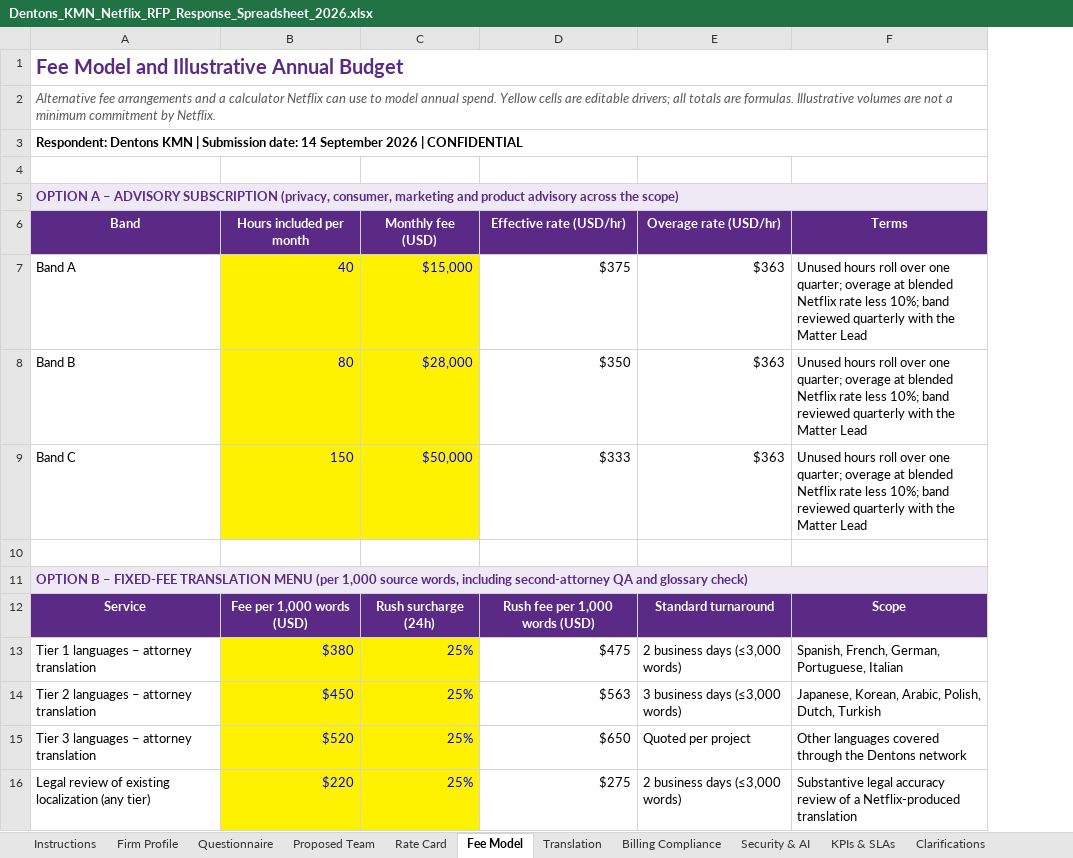
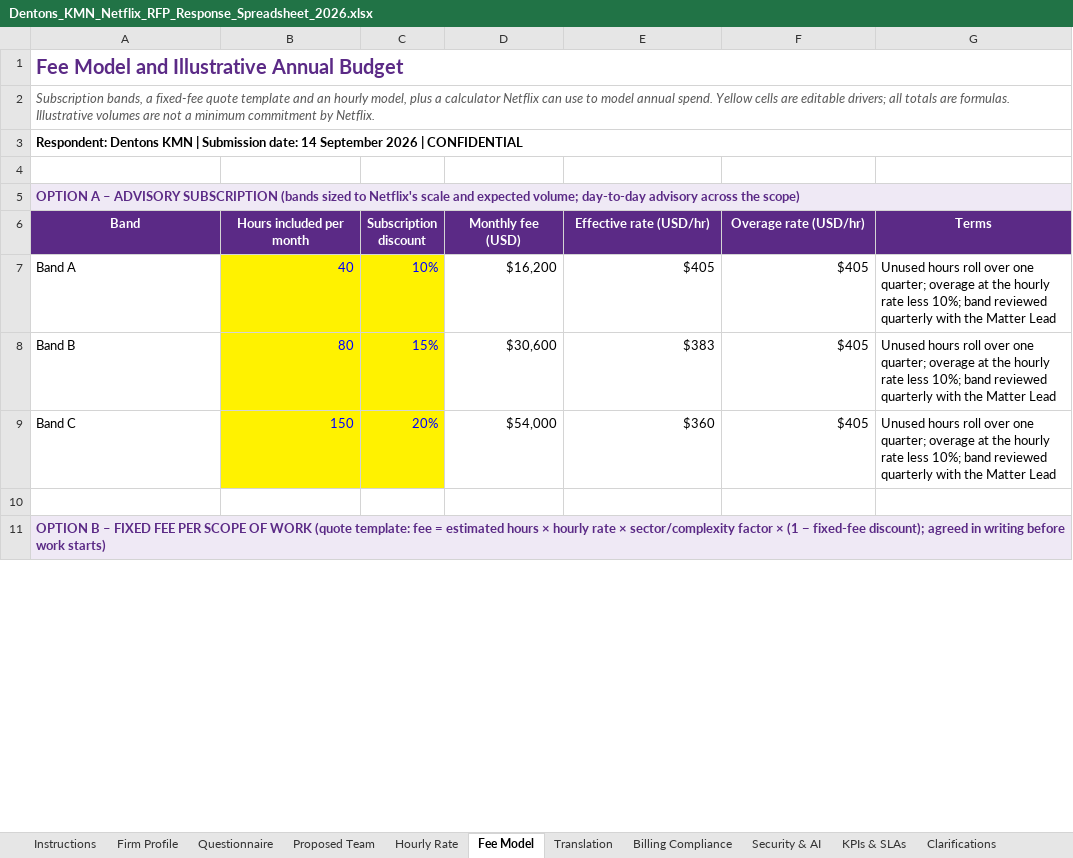
Before and after one commit to wouapit999/wouapit999, an Excel workbook: Netflix_RFP_2026/Dentons_KMN_Netflix_RFP_Response_Spreadsheet_2026.xlsx, sheet Fee Model, drawn as a sheet; only a part is shown; values as stored, in another font and other column widths than the file's, no borders; removed rows and columns are numbered as before the commit, all else as after; the diff covers the shown part only; the diff names each change by its address in the sheet, - before the commit and + after, or states it on an @@ line.

```diff
--- a/Netflix_RFP_2026/Dentons_KMN_Netflix_RFP_Response_Spreadsheet_2026.xlsx (sheet Fee Model)
+++ b/Netflix_RFP_2026/Dentons_KMN_Netflix_RFP_Response_Spreadsheet_2026.xlsx (sheet Fee Model)
-sheet tab: Rate Card
+sheet tab: Hourly Rate
+column C (Subscription discount), rows 7-9: 10% | 15% | 20%
-A2 (Band): Alternative fee arrangements and a calculator…
+A2 (Band): Subscription bands, a fixed-fee quote template and an hourly model, plus a calculator…
-A5 (Band): …ADVISORY SUBSCRIPTION (privacy, consumer, marketing and product advisory across…
+A5 (Band): …ADVISORY SUBSCRIPTION (bands sized to Netflix's scale and expected volume; day-to-day advisory across…
-D7 (Monthly fee (USD)): $15,000
+D7 (Monthly fee (USD)): $16,200
@@ D7:D9 fill: #FFF200 → none, text colour: #0000FF → black @@
-E7 (Effective rate (USD/hr)): $375
+E7 (Effective rate (USD/hr)): $405
-F7:F9 (Overage rate (USD/hr)): $363
+F7:F9 (Overage rate (USD/hr)): $405
-G7:G9 (Terms): …overage at blended Netflix rate less…
+G7:G9 (Terms): …overage at the hourly rate less…
-D8 (Monthly fee (USD)): $28,000
+D8 (Monthly fee (USD)): $30,600
-E8 (Effective rate (USD/hr)): $350
+E8 (Effective rate (USD/hr)): $383
-D9 (Monthly fee (USD)): $50,000
+D9 (Monthly fee (USD)): $54,000
-E9 (Effective rate (USD/hr)): $333
+E9 (Effective rate (USD/hr)): $360
-A11 (Band): …B – FIXED-FEE TRANSLATION MENU (per 1,000 source words, including second-attorney QA and glossary check)
+A11 (Band): …B – FIXED FEE PER SCOPE OF WORK (quote template: fee = estimated hours × hourly rate × sector/complexity factor × (1 − fixed-fee discount); agreed in writing before work starts)
-row 12: Service | Fee per 1,000 words (USD) | Rush surcharge (24h) | Rush fee per 1,000 words (USD) | Standard turnaround | Scope
-row 13: Tier 1 languages – attorney translation | $380 | 25% | $475 | 2 business days (≤3,000 words) | Spanish, French, German, Portuguese, Italian
-row 14: Tier 2 languages – attorney translation | $450 | 25% | $563 | 3 business days (≤3,000 words) | Japanese, Korean, Arabic, Polish, Dutch, Turkish
-row 15: Tier 3 languages – attorney translation | $520 | 25% | $650 | Quoted per project | Other languages covered through the Dentons network
-row 16: Legal review of existing localization (any tier) | $220 | 25% | $275 | 2 business days (≤3,000 words) | Substantive legal accuracy review of a Netflix-produced translation
```
Also changed, not shown: 19 added rows, 29 removed rows, 30 edited cells and cell formats elsewhere in this sheet, sheet Translation, sheet Proposed Team, sheet Hourly Rate, sheet Firm Profile, sheet Questionnaire, sheet Clarifications, 3 more sheets, formulas that keep their value, 2 other files.
